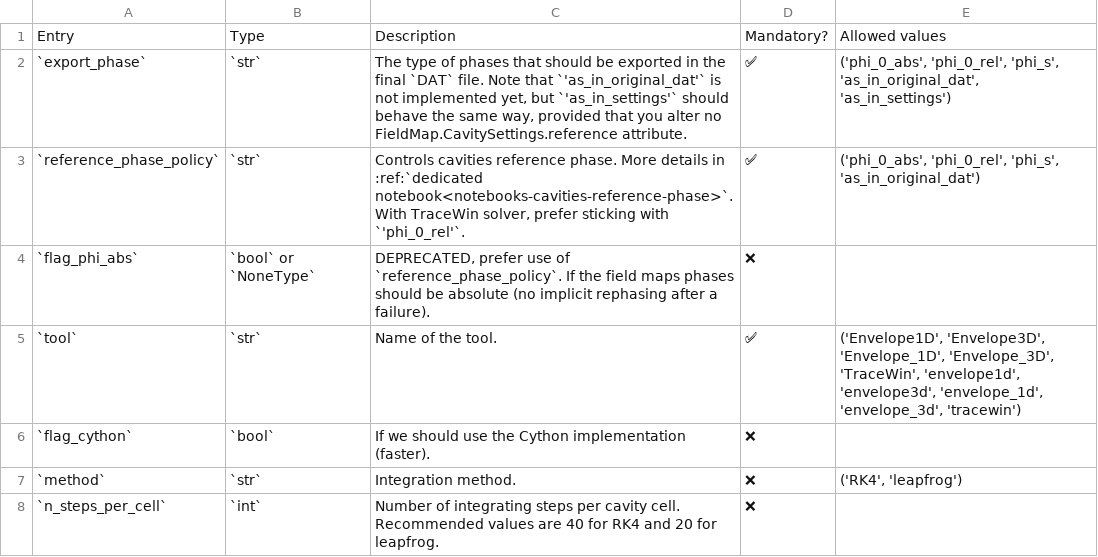
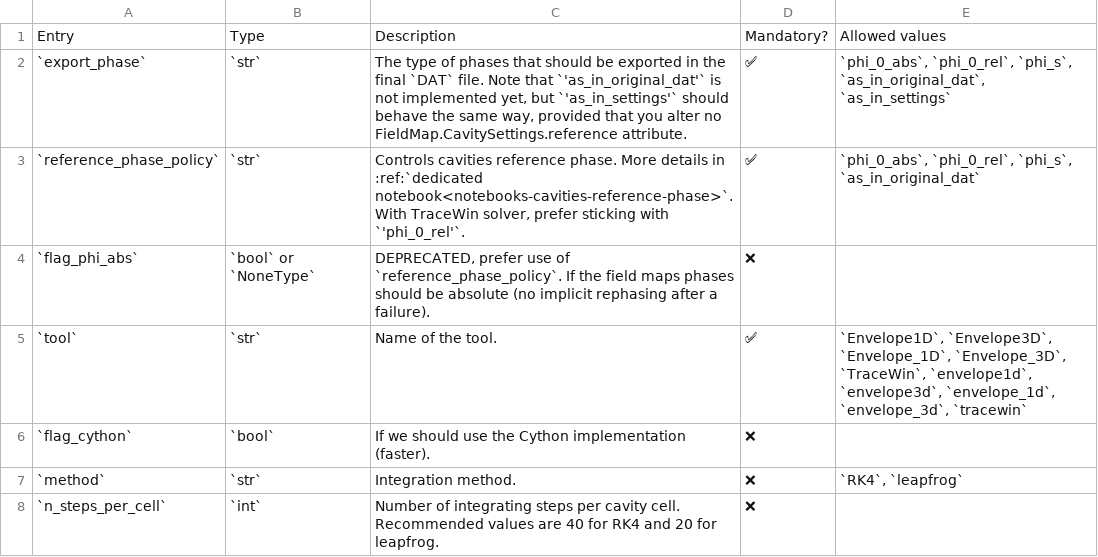
Before and after one commit to AdrienPlacais/LightWin, a CSV file: docs/manual/configuration/entries/beam_calculator_envelope_1d.csv, drawn as a sheet.

```diff
--- a/docs/manual/configuration/entries/beam_calculator_envelope_1d.csv
+++ b/docs/manual/configuration/entries/beam_calculator_envelope_1d.csv
@@ -1,8 +1,8 @@
 Entry,Type,Description,Mandatory?,Allowed values
-`export_phase`,`str`,"The type of phases that should be exported in the final `DAT` file. Note that `'as_in_original_dat'` is not implemented yet, but `'as_in_settings'` should behave the same way, provided that you alter no FieldMap.CavitySettings.reference attribute.",✅,"('phi_0_abs', 'phi_0_rel', 'phi_s', 'as_in_original_dat', 'as_in_settings')"
-`reference_phase_policy`,`str`,"Controls cavities reference phase. More details in :ref:`dedicated notebook<notebooks-cavities-reference-phase>`. With TraceWin solver, prefer sticking with `'phi_0_rel'`.",✅,"('phi_0_abs', 'phi_0_rel', 'phi_s', 'as_in_original_dat')"
+`export_phase`,`str`,"The type of phases that should be exported in the final `DAT` file. Note that `'as_in_original_dat'` is not implemented yet, but `'as_in_settings'` should behave the same way, provided that you alter no FieldMap.CavitySettings.reference attribute.",✅,"`phi_0_abs`, `phi_0_rel`, `phi_s`, `as_in_original_dat`, `as_in_settings`"
+`reference_phase_policy`,`str`,"Controls cavities reference phase. More details in :ref:`dedicated notebook<notebooks-cavities-reference-phase>`. With TraceWin solver, prefer sticking with `'phi_0_rel'`.",✅,"`phi_0_abs`, `phi_0_rel`, `phi_s`, `as_in_original_dat`"
 `flag_phi_abs`,`bool` or `NoneType`,"DEPRECATED, prefer use of `reference_phase_policy`. If the field maps phases should be absolute (no implicit rephasing after a failure).",❌,
-`tool`,`str`,Name of the tool.,✅,"('Envelope1D', 'Envelope3D', 'Envelope_1D', 'Envelope_3D', 'TraceWin', 'envelope1d', 'envelope3d', 'envelope_1d', 'envelope_3d', 'tracewin')"
+`tool`,`str`,Name of the tool.,✅,"`Envelope1D`, `Envelope3D`, `Envelope_1D`, `Envelope_3D`, `TraceWin`, `envelope1d`, `envelope3d`, `envelope_1d`, `envelope_3d`, `tracewin`"
 `flag_cython`,`bool`,If we should use the Cython implementation (faster).,❌,
-`method`,`str`,Integration method.,❌,"('RK4', 'leapfrog')"
+`method`,`str`,Integration method.,❌,"`RK4`, `leapfrog`"
 `n_steps_per_cell`,`int`,Number of integrating steps per cavity cell. Recommended values are 40 for RK4 and 20 for leapfrog.,❌,
```
Also changed, not shown: docs/manual/configuration/entries/beam_calculator_envelope_3d.csv, docs/manual/configuration/entries/beam_calculator_tracewin.csv, 8 other files.
